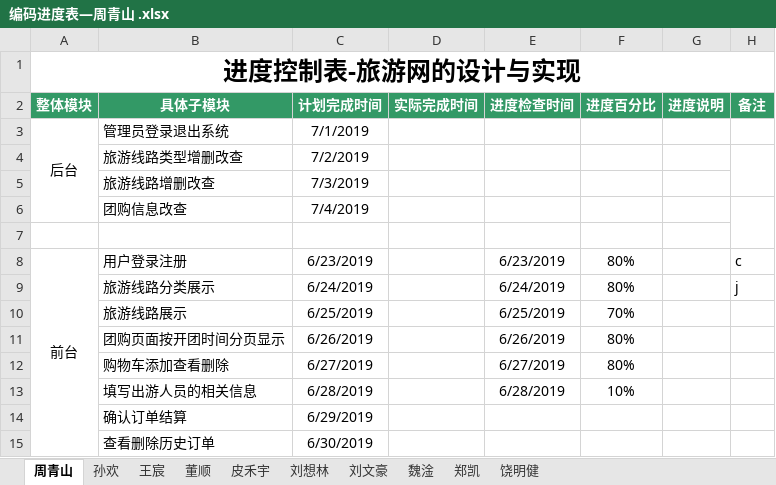
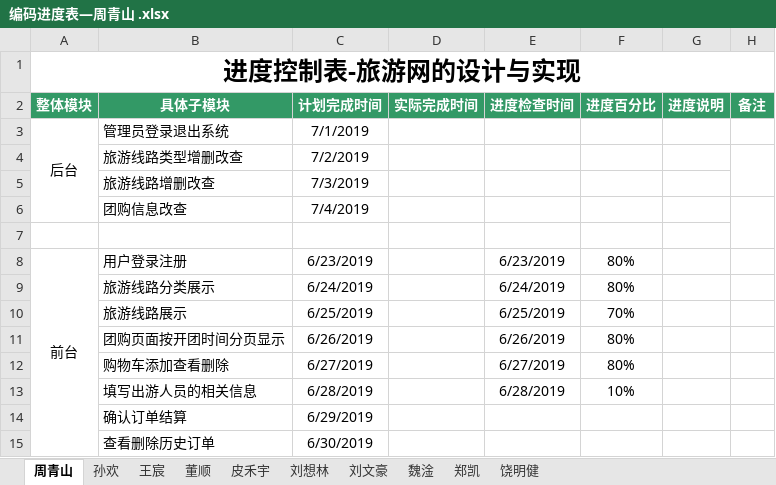
Before and after one commit to hgkj-rj-02/hgkj_02, an Excel workbook: 周青山/编码进度表—周青山 .xlsx, sheet 周青山, drawn as a sheet; values as stored, in another font and other column widths than the file's, no borders; the diff names each change by its address in the sheet, - before the commit and + after, or states it on an @@ line.

```diff
--- a/周青山/编码进度表—周青山 .xlsx (sheet 周青山)
+++ b/周青山/编码进度表—周青山 .xlsx (sheet 周青山)
-H8 (备注): c
+H8 (备注): (empty)
-H9 (备注): j
+H9 (备注): (empty)
```
Also changed, not shown: sheet 董顺.
